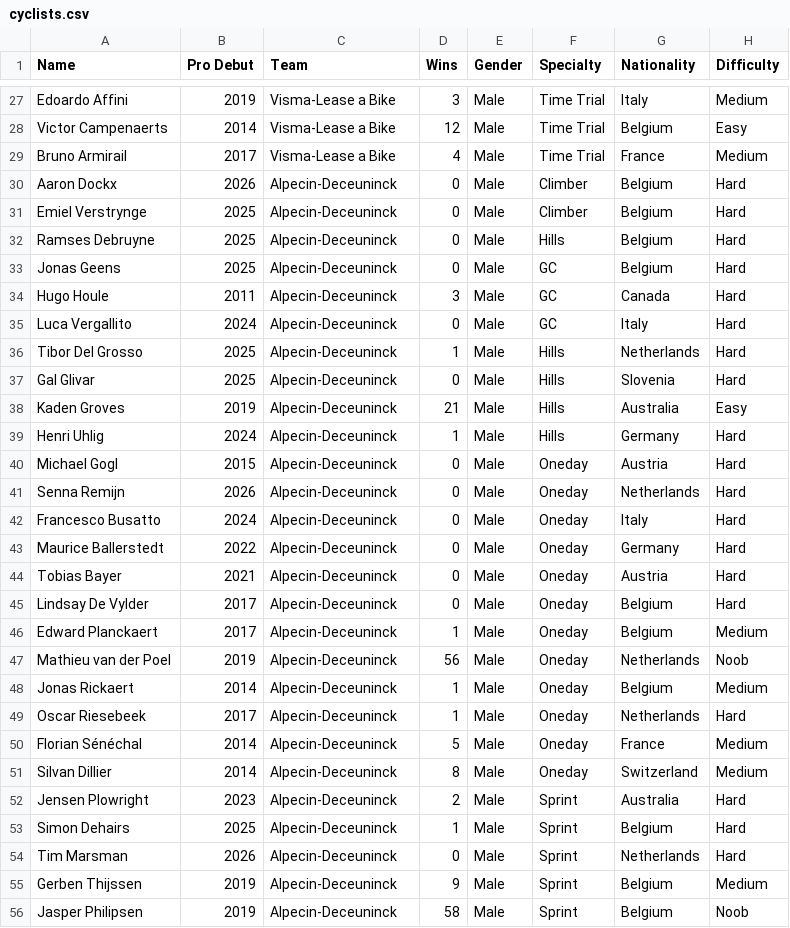
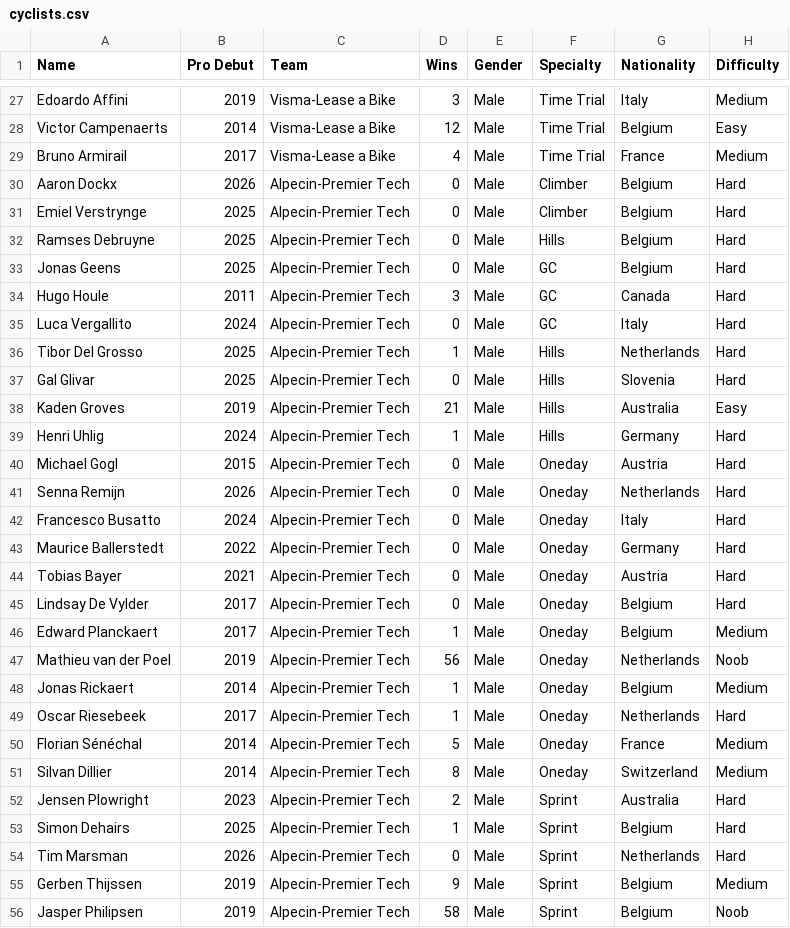
Before and after one commit to njdennis01/procycle, a CSV file: src/main/resources/cyclists.csv, drawn as a sheet; only a part is shown, gaps mark what is left out; the diff covers the shown part only.

```diff
--- a/src/main/resources/cyclists.csv
+++ b/src/main/resources/cyclists.csv
@@ -29,28 +29,28 @@ Victor Campenaerts,2014,Visma-Lease a Bike,12,Male,Time Trial,Belgium,Easy
 Bruno Armirail,2017,Visma-Lease a Bike,4,Male,Time Trial,France,Medium
-Aaron Dockx,2026,Alpecin-Deceuninck,0,Male,Climber,Belgium,Hard
-Emiel Verstrynge,2025,Alpecin-Deceuninck,0,Male,Climber,Belgium,Hard
-Ramses Debruyne,2025,Alpecin-Deceuninck,0,Male,Hills,Belgium,Hard
-Jonas Geens,2025,Alpecin-Deceuninck,0,Male,GC,Belgium,Hard
-Hugo Houle,2011,Alpecin-Deceuninck,3,Male,GC,Canada,Hard
-Luca Vergallito,2024,Alpecin-Deceuninck,0,Male,GC,Italy,Hard
-Tibor Del Grosso,2025,Alpecin-Deceuninck,1,Male,Hills,Netherlands,Hard
-Gal Glivar,2025,Alpecin-Deceuninck,0,Male,Hills,Slovenia,Hard
-Kaden Groves,2019,Alpecin-Deceuninck,21,Male,Hills,Australia,Easy
-Henri Uhlig,2024,Alpecin-Deceuninck,1,Male,Hills,Germany,Hard
-Michael Gogl,2015,Alpecin-Deceuninck,0,Male,Oneday,Austria,Hard
-Senna Remijn,2026,Alpecin-Deceuninck,0,Male,Oneday,Netherlands,Hard
-Francesco Busatto,2024,Alpecin-Deceuninck,0,Male,Oneday,Italy,Hard
-Maurice Ballerstedt,2022,Alpecin-Deceuninck,0,Male,Oneday,Germany,Hard
-Tobias Bayer,2021,Alpecin-Deceuninck,0,Male,Oneday,Austria,Hard
-Lindsay De Vylder,2017,Alpecin-Deceuninck,0,Male,Oneday,Belgium,Hard
-Edward Planckaert,2017,Alpecin-Deceuninck,1,Male,Oneday,Belgium,Medium
-Mathieu van der Poel,2019,Alpecin-Deceuninck,56,Male,Oneday,Netherlands,Noob
-Jonas Rickaert,2014,Alpecin-Deceuninck,1,Male,Oneday,Belgium,Medium
-Oscar Riesebeek,2017,Alpecin-Deceuninck,1,Male,Oneday,Netherlands,Hard
-Florian Sénéchal,2014,Alpecin-Deceuninck,5,Male,Oneday,France,Medium
-Silvan Dillier,2014,Alpecin-Deceuninck,8,Male,Oneday,Switzerland,Medium
-Jensen Plowright,2023,Alpecin-Deceuninck,2,Male,Sprint,Australia,Hard
-Simon Dehairs,2025,Alpecin-Deceuninck,1,Male,Sprint,Belgium,Hard
-Tim Marsman,2026,Alpecin-Deceuninck,0,Male,Sprint,Netherlands,Hard
-Gerben Thijssen,2019,Alpecin-Deceuninck,9,Male,Sprint,Belgium,Medium
-Jasper Philipsen,2019,Alpecin-Deceuninck,58,Male,Sprint,Belgium,Noob
+Aaron Dockx,2026,Alpecin-Premier Tech,0,Male,Climber,Belgium,Hard
+Emiel Verstrynge,2025,Alpecin-Premier Tech,0,Male,Climber,Belgium,Hard
+Ramses Debruyne,2025,Alpecin-Premier Tech,0,Male,Hills,Belgium,Hard
+Jonas Geens,2025,Alpecin-Premier Tech,0,Male,GC,Belgium,Hard
+Hugo Houle,2011,Alpecin-Premier Tech,3,Male,GC,Canada,Hard
+Luca Vergallito,2024,Alpecin-Premier Tech,0,Male,GC,Italy,Hard
+Tibor Del Grosso,2025,Alpecin-Premier Tech,1,Male,Hills,Netherlands,Hard
+Gal Glivar,2025,Alpecin-Premier Tech,0,Male,Hills,Slovenia,Hard
+Kaden Groves,2019,Alpecin-Premier Tech,21,Male,Hills,Australia,Easy
+Henri Uhlig,2024,Alpecin-Premier Tech,1,Male,Hills,Germany,Hard
+Michael Gogl,2015,Alpecin-Premier Tech,0,Male,Oneday,Austria,Hard
+Senna Remijn,2026,Alpecin-Premier Tech,0,Male,Oneday,Netherlands,Hard
+Francesco Busatto,2024,Alpecin-Premier Tech,0,Male,Oneday,Italy,Hard
+Maurice Ballerstedt,2022,Alpecin-Premier Tech,0,Male,Oneday,Germany,Hard
+Tobias Bayer,2021,Alpecin-Premier Tech,0,Male,Oneday,Austria,Hard
+Lindsay De Vylder,2017,Alpecin-Premier Tech,0,Male,Oneday,Belgium,Hard
+Edward Planckaert,2017,Alpecin-Premier Tech,1,Male,Oneday,Belgium,Medium
+Mathieu van der Poel,2019,Alpecin-Premier Tech,56,Male,Oneday,Netherlands,Noob
+Jonas Rickaert,2014,Alpecin-Premier Tech,1,Male,Oneday,Belgium,Medium
+Oscar Riesebeek,2017,Alpecin-Premier Tech,1,Male,Oneday,Netherlands,Hard
+Florian Sénéchal,2014,Alpecin-Premier Tech,5,Male,Oneday,France,Medium
+Silvan Dillier,2014,Alpecin-Premier Tech,8,Male,Oneday,Switzerland,Medium
+Jensen Plowright,2023,Alpecin-Premier Tech,2,Male,Sprint,Australia,Hard
+Simon Dehairs,2025,Alpecin-Premier Tech,1,Male,Sprint,Belgium,Hard
+Tim Marsman,2026,Alpecin-Premier Tech,0,Male,Sprint,Netherlands,Hard
+Gerben Thijssen,2019,Alpecin-Premier Tech,9,Male,Sprint,Belgium,Medium
+Jasper Philipsen,2019,Alpecin-Premier Tech,58,Male,Sprint,Belgium,Noob
```
Also changed, not shown: 38 edited cells elsewhere in this file, 10 other files.
